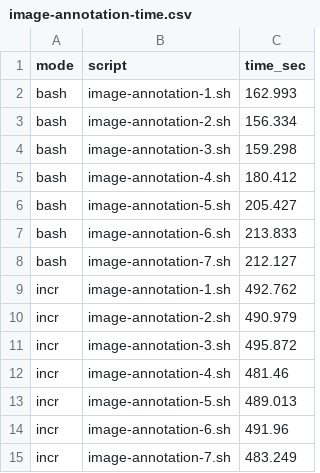
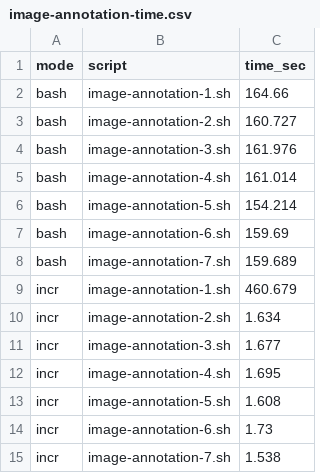
Before and after one commit to atlas-brown/incr, a CSV file: evaluation/annotation_results/annotation_1/image-annotation-time.csv, drawn as a sheet.

Commit message:
fix image annotation

```diff
--- a/evaluation/annotation_results/annotation_1/image-annotation-time.csv
+++ b/evaluation/annotation_results/annotation_1/image-annotation-time.csv
@@ -1,15 +1,15 @@
 mode,script,time_sec
-bash,image-annotation-1.sh,162.993
-bash,image-annotation-2.sh,156.334
-bash,image-annotation-3.sh,159.298
-bash,image-annotation-4.sh,180.412
-bash,image-annotation-5.sh,205.427
-bash,image-annotation-6.sh,213.833
-bash,image-annotation-7.sh,212.127
-incr,image-annotation-1.sh,492.762
-incr,image-annotation-2.sh,490.979
-incr,image-annotation-3.sh,495.872
-incr,image-annotation-4.sh,481.46
-incr,image-annotation-5.sh,489.013
-incr,image-annotation-6.sh,491.96
-incr,image-annotation-7.sh,483.249
+bash,image-annotation-1.sh,164.66
+bash,image-annotation-2.sh,160.727
+bash,image-annotation-3.sh,161.976
+bash,image-annotation-4.sh,161.014
+bash,image-annotation-5.sh,154.214
+bash,image-annotation-6.sh,159.69
+bash,image-annotation-7.sh,159.689
+incr,image-annotation-1.sh,460.679
+incr,image-annotation-2.sh,1.634
+incr,image-annotation-3.sh,1.677
+incr,image-annotation-4.sh,1.695
+incr,image-annotation-5.sh,1.608
+incr,image-annotation-6.sh,1.73
+incr,image-annotation-7.sh,1.538
```
Also changed, not shown: 2 other files.
